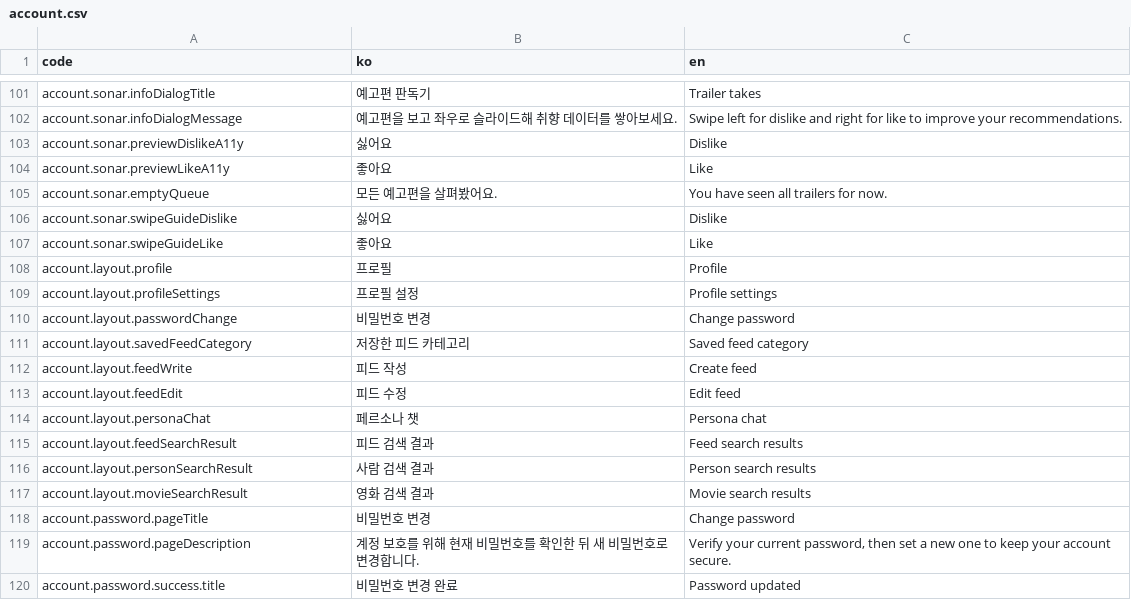
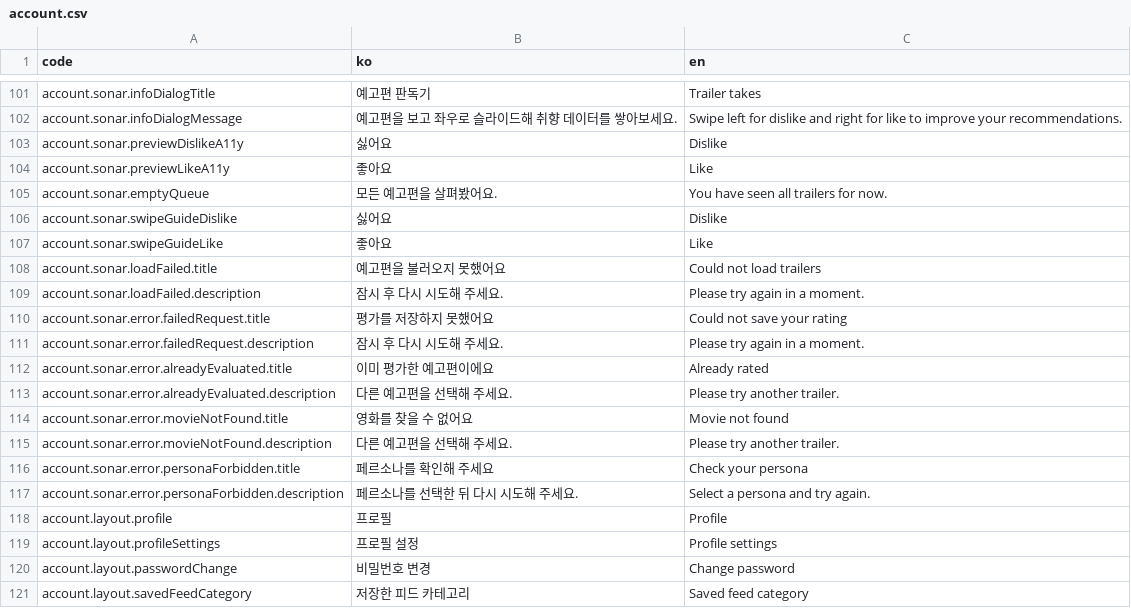
Before and after one commit to kakao4-KAKAMU/KAKAMU-FE, a CSV file: packages/i18n/src/locales/account.csv, drawn as a sheet; only a part is shown, gaps mark what is left out; the shorter side is filled out with more unchanged rows.

```diff
--- a/packages/i18n/src/locales/account.csv
+++ b/packages/i18n/src/locales/account.csv
@@ -107,2 +107,12 @@ account.sonar.swipeGuideDislike,싫어요,Dislike
 account.sonar.swipeGuideLike,좋아요,Like
+account.sonar.loadFailed.title,예고편을 불러오지 못했어요,Could not load trailers
+account.sonar.loadFailed.description,잠시 후 다시 시도해 주세요.,Please try again in a moment.
+account.sonar.error.failedRequest.title,평가를 저장하지 못했어요,Could not save your rating
+account.sonar.error.failedRequest.description,잠시 후 다시 시도해 주세요.,Please try again in a moment.
+account.sonar.error.alreadyEvaluated.title,이미 평가한 예고편이에요,Already rated
+account.sonar.error.alreadyEvaluated.description,다른 예고편을 선택해 주세요.,Please try another trailer.
+account.sonar.error.movieNotFound.title,영화를 찾을 수 없어요,Movie not found
+account.sonar.error.movieNotFound.description,다른 예고편을 선택해 주세요.,Please try another trailer.
+account.sonar.error.personaForbidden.title,페르소나를 확인해 주세요,Check your persona
+account.sonar.error.personaForbidden.description,페르소나를 선택한 뒤 다시 시도해 주세요.,Select a persona and try again.
 account.layout.profile,프로필,Profile
```
